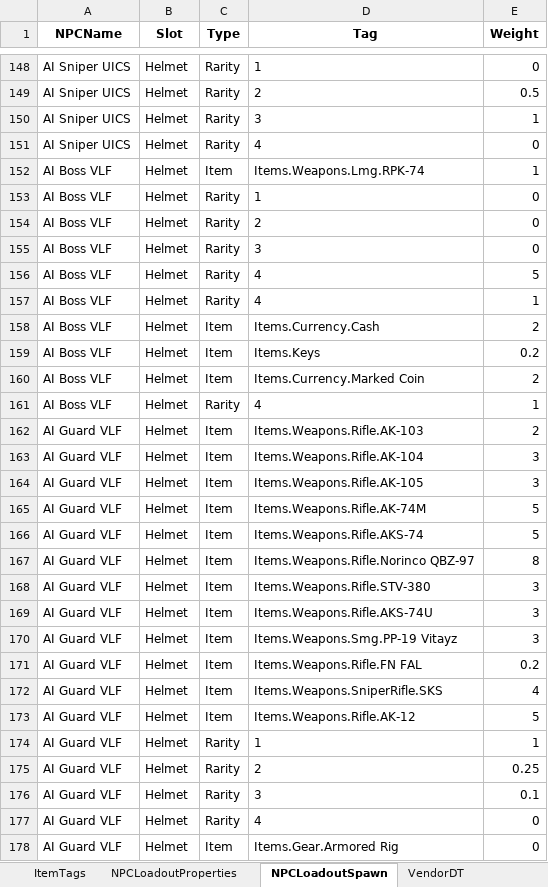
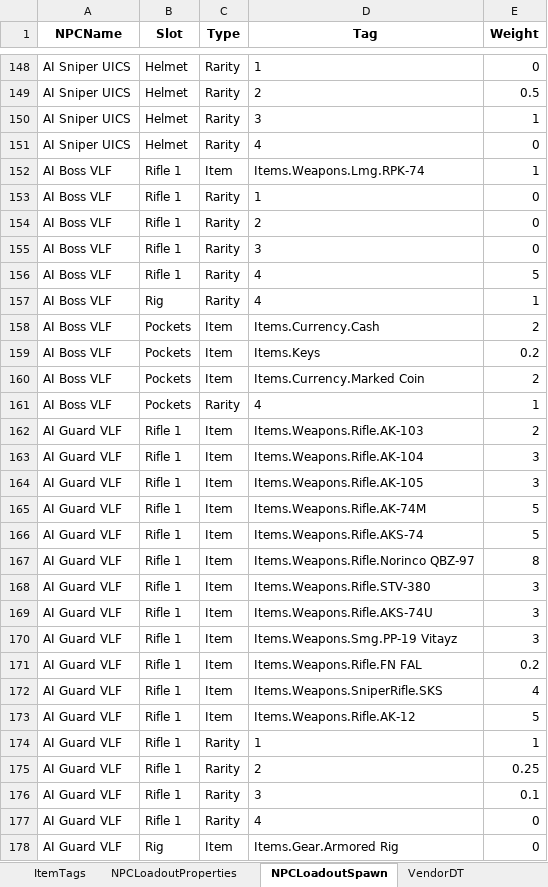
Before and after one commit to N1kTh0mas/IRR-JSON-Python-Parsing-Scripts, an Excel workbook: Parsed/Complete.xlsx, sheet NPCLoadoutSpawn, drawn as a sheet; only a part is shown, gaps mark what is left out; values as stored, in another font and other column widths than the file's, no borders; the diff covers the shown part only; the diff names each change by its address in the sheet, - before the commit and + after, or states it on an @@ line.

Commit message:
fixed NPCLoadoutParse

```diff
--- a/Parsed/Complete.xlsx (sheet NPCLoadoutSpawn)
+++ b/Parsed/Complete.xlsx (sheet NPCLoadoutSpawn)
-B152:B156 (Slot): Helmet
+B152:B156 (Slot): Rifle 1
-B157 (Slot): Helmet
+B157 (Slot): Rig
-B158:B161 (Slot): Helmet
+B158:B161 (Slot): Pockets
-B162:B177 (Slot): Helmet
+B162:B177 (Slot): Rifle 1
-B178 (Slot): Helmet
+B178 (Slot): Rig
```
Also changed, not shown: 226 edited cells elsewhere in this sheet, sheet ItemTags, 2 other files.
